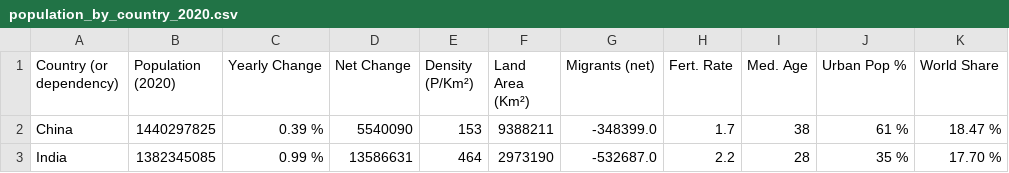
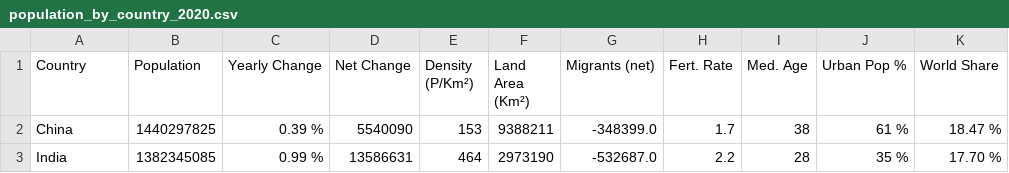
Before and after one commit to PadmajaKodatii/SDV_Project, a CSV file: population_by_country_2020.csv, drawn as a sheet; only a part is shown.

Commit message:
population_by_country_2020.csv

```diff
--- a/population_by_country_2020.csv
+++ b/population_by_country_2020.csv
@@ -1,2 +1,2 @@
-Country (or dependency),Population (2020),Yearly Change,Net Change,Density (P/Km²),Land Area (Km²),Migrants (net),Fert. Rate,Med. Age,Urban Pop %,World Share
+Country,Population,Yearly Change,Net Change,Density (P/Km²),Land Area (Km²),Migrants (net),Fert. Rate,Med. Age,Urban Pop %,World Share
 China,1440297825,0.39 %,5540090,153,9388211,-348399.0,1.7,38,61 %,18.47 %
```
